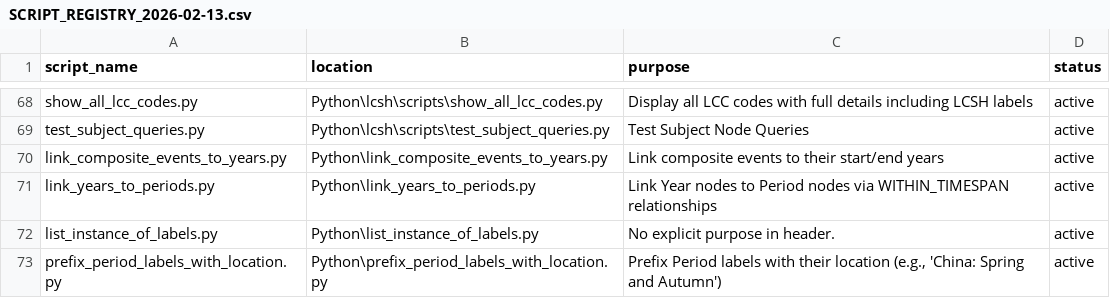
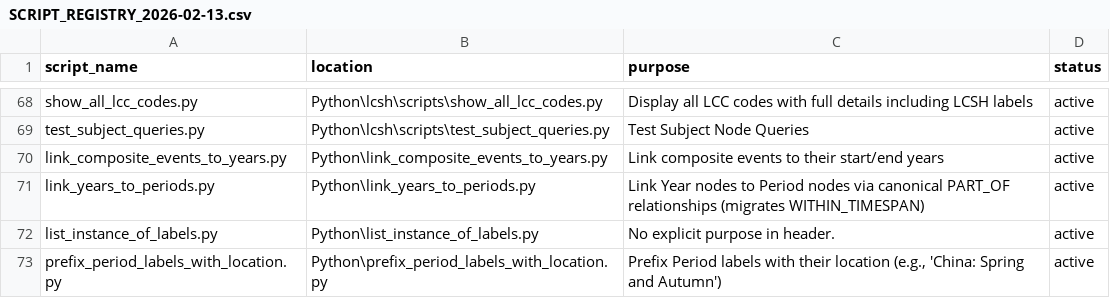
Before and after one commit to defarloa1-alt/graph1, a CSV file: md/Reference/SCRIPT_REGISTRY_2026-02-13.csv, drawn as a sheet; only a part is shown, gaps mark what is left out.

```diff
--- a/md/Reference/SCRIPT_REGISTRY_2026-02-13.csv
+++ b/md/Reference/SCRIPT_REGISTRY_2026-02-13.csv
@@ -70,3 +70,3 @@
 "link_composite_events_to_years.py","Python\link_composite_events_to_years.py","Link composite events to their start/end years","active"
-"link_years_to_periods.py","Python\link_years_to_periods.py","Link Year nodes to Period nodes via WITHIN_TIMESPAN relationships","active"
+"link_years_to_periods.py","Python\link_years_to_periods.py","Link Year nodes to Period nodes via canonical PART_OF relationships (migrates WITHIN_TIMESPAN)","active"
 "list_instance_of_labels.py","Python\list_instance_of_labels.py","No explicit purpose in header.","active"
```
Also changed, not shown: 32 other files.
